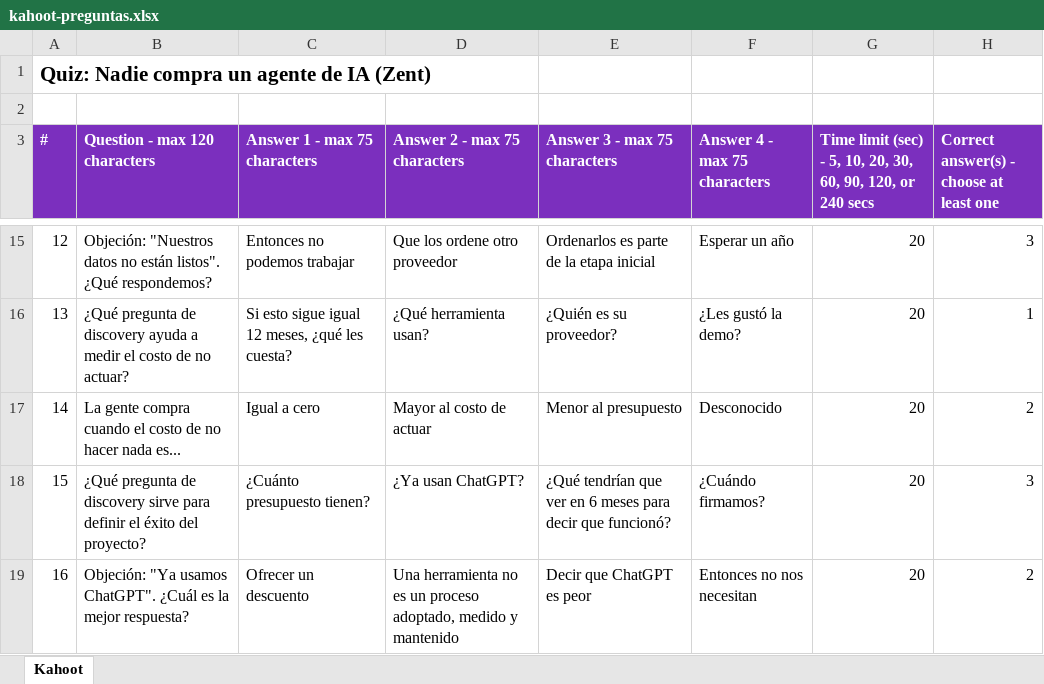
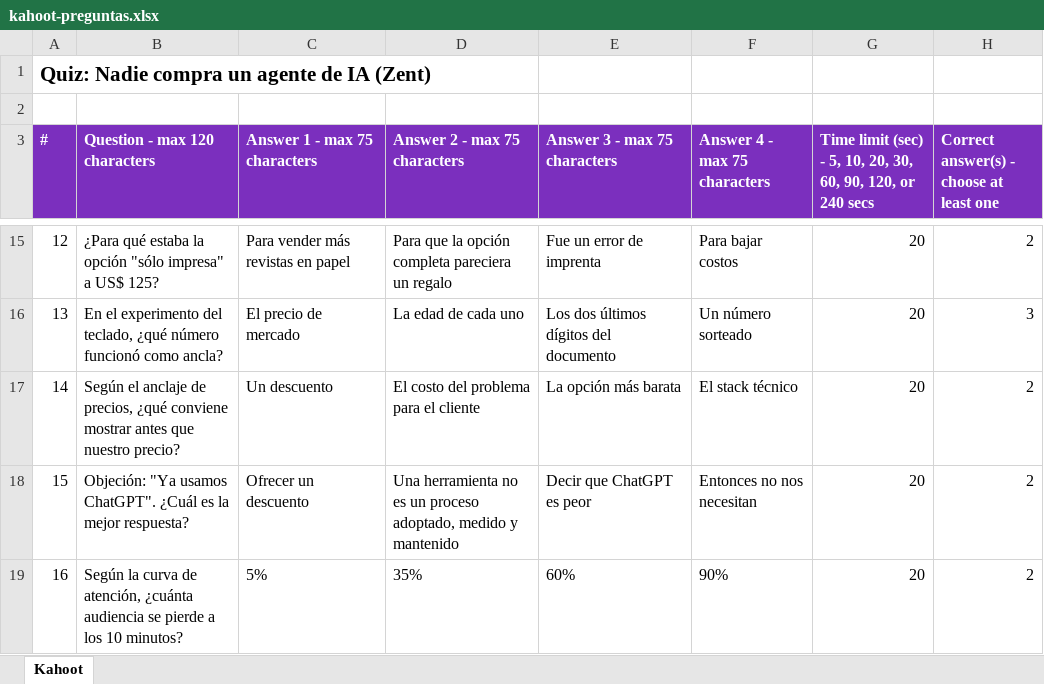
Before and after one commit to Zent-Agency/gtm-zent, an Excel workbook: charlas/como-vendemos-en-zent/kahoot-preguntas.xlsx, sheet Kahoot, drawn as a sheet; only a part is shown, gaps mark what is left out; values as stored, in another font and other column widths than the file's, no borders; the diff covers the shown part only; the diff names each change by its address in the sheet, - before the commit and + after, or states it on an @@ line.

```diff
--- a/charlas/como-vendemos-en-zent/kahoot-preguntas.xlsx (sheet Kahoot)
+++ b/charlas/como-vendemos-en-zent/kahoot-preguntas.xlsx (sheet Kahoot)
-B15 (Question - max 120 characters): Objeción: "Nuestros datos no están listos". ¿Qué respondemos?
+B15 (Question - max 120 characters): ¿Para qué estaba la opción "sólo impresa" a US$ 125?
-C15 (Answer 1 - max 75 characters): Entonces no podemos trabajar
+C15 (Answer 1 - max 75 characters): Para vender más revistas en papel
-D15 (Answer 2 - max 75 characters): Que los ordene otro proveedor
+D15 (Answer 2 - max 75 characters): Para que la opción completa pareciera un regalo
-E15 (Answer 3 - max 75 characters): Ordenarlos es parte de la etapa inicial
+E15 (Answer 3 - max 75 characters): Fue un error de imprenta
-F15 (Answer 4 - max 75 characters): Esperar un año
+F15 (Answer 4 - max 75 characters): Para bajar costos
-H15: 3
+H15: 2
-B16 (Question - max 120 characters): ¿Qué pregunta de discovery ayuda a medir el costo de no actuar?
+B16 (Question - max 120 characters): En el experimento del teclado, ¿qué número funcionó como ancla?
-C16 (Answer 1 - max 75 characters): Si esto sigue igual 12 meses, ¿qué les cuesta?
+C16 (Answer 1 - max 75 characters): El precio de mercado
-D16 (Answer 2 - max 75 characters): ¿Qué herramienta usan?
+D16 (Answer 2 - max 75 characters): La edad de cada uno
-E16 (Answer 3 - max 75 characters): ¿Quién es su proveedor?
+E16 (Answer 3 - max 75 characters): Los dos últimos dígitos del documento
-F16 (Answer 4 - max 75 characters): ¿Les gustó la demo?
+F16 (Answer 4 - max 75 characters): Un número sorteado
-H16: 1
+H16: 3
-B17 (Question - max 120 characters): La gente compra cuando el costo de no hacer nada es...
+B17 (Question - max 120 characters): Según el anclaje de precios, ¿qué conviene mostrar antes que nuestro precio?
-C17 (Answer 1 - max 75 characters): Igual a cero
+C17 (Answer 1 - max 75 characters): Un descuento
-D17 (Answer 2 - max 75 characters): Mayor al costo de actuar
+D17 (Answer 2 - max 75 characters): El costo del problema para el cliente
-E17 (Answer 3 - max 75 characters): Menor al presupuesto
+E17 (Answer 3 - max 75 characters): La opción más barata
-F17 (Answer 4 - max 75 characters): Desconocido
+F17 (Answer 4 - max 75 characters): El stack técnico
-B18 (Question - max 120 characters): ¿Qué pregunta de discovery sirve para definir el éxito del proyecto?
+B18 (Question - max 120 characters): Objeción: "Ya usamos ChatGPT". ¿Cuál es la mejor respuesta?
-C18 (Answer 1 - max 75 characters): ¿Cuánto presupuesto tienen?
+C18 (Answer 1 - max 75 characters): Ofrecer un descuento
-D18 (Answer 2 - max 75 characters): ¿Ya usan ChatGPT?
+D18 (Answer 2 - max 75 characters): Una herramienta no es un proceso adoptado, medido y mantenido
-E18 (Answer 3 - max 75 characters): ¿Qué tendrían que ver en 6 meses para decir que funcionó?
+E18 (Answer 3 - max 75 characters): Decir que ChatGPT es peor
-F18 (Answer 4 - max 75 characters): ¿Cuándo firmamos?
+F18 (Answer 4 - max 75 characters): Entonces no nos necesitan
-H18: 3
+H18: 2
-B19 (Question - max 120 characters): Objeción: "Ya usamos ChatGPT". ¿Cuál es la mejor respuesta?
+B19 (Question - max 120 characters): Según la curva de atención, ¿cuánta audiencia se pierde a los 10 minutos?
-C19 (Answer 1 - max 75 characters): Ofrecer un descuento
+C19 (Answer 1 - max 75 characters): 5%
-D19 (Answer 2 - max 75 characters): Una herramienta no es un proceso adoptado, medido y mantenido
+D19 (Answer 2 - max 75 characters): 35%
-E19 (Answer 3 - max 75 characters): Decir que ChatGPT es peor
+E19 (Answer 3 - max 75 characters): 60%
-F19 (Answer 4 - max 75 characters): Entonces no nos necesitan
+F19 (Answer 4 - max 75 characters): 90%
```
Also changed, not shown: 80 edited cells elsewhere in this sheet, 1 other file.
